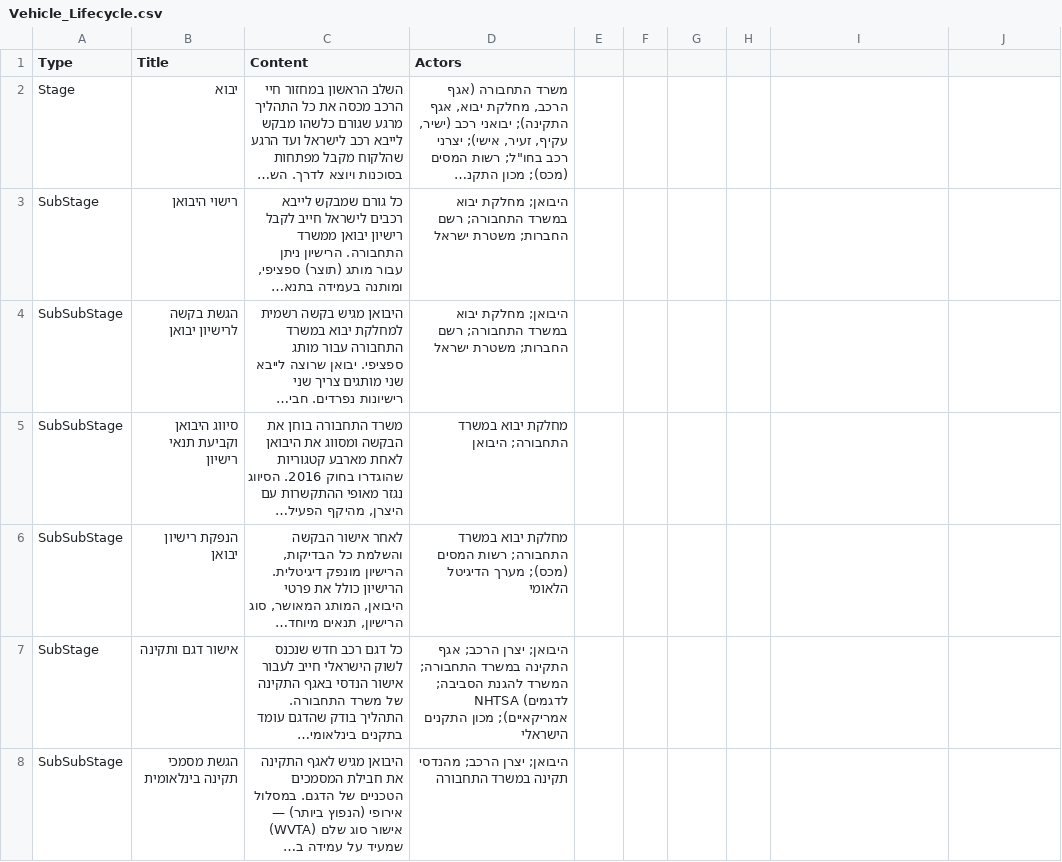
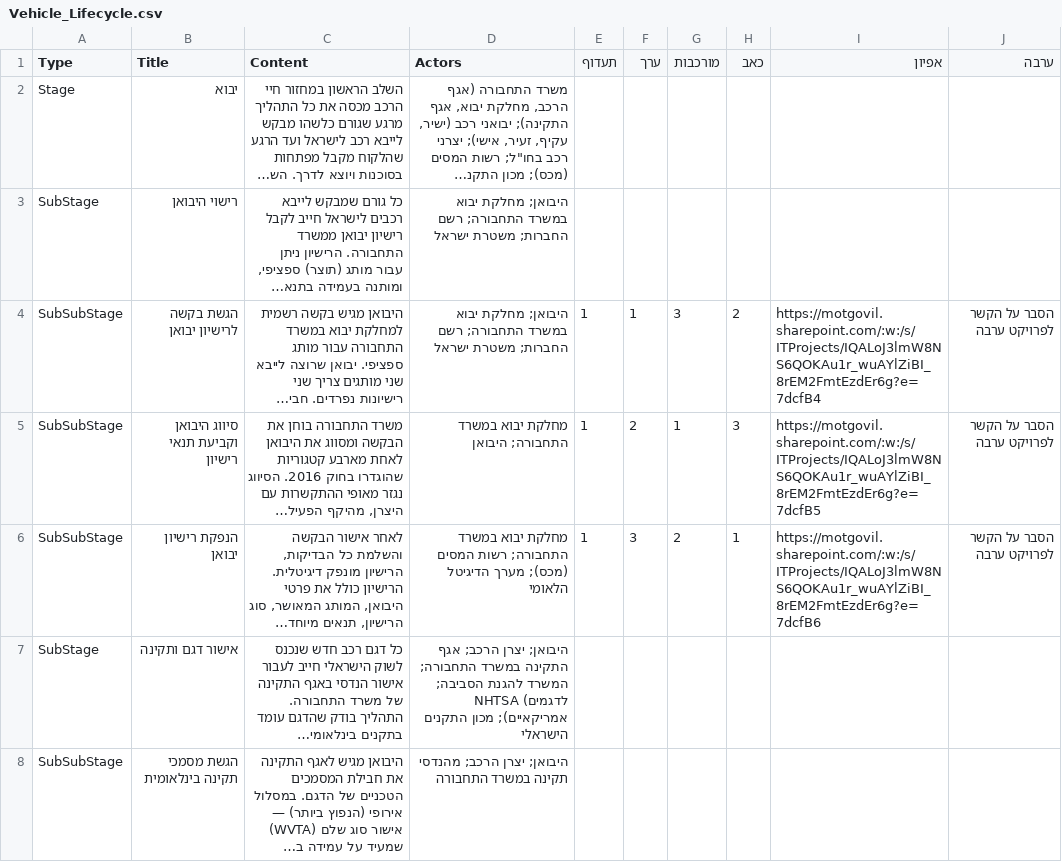
Before and after one commit to ShalevYair/Vehicle-Lifecycle-Mind-Map, a CSV file: Vehicle_Lifecycle.csv, drawn as a sheet; only a part is shown; long unchanged cells end in …; the diff names each change by its address in the sheet, - before the commit and + after, or states it on an @@ line.

```diff
--- a/Vehicle_Lifecycle.csv
+++ b/Vehicle_Lifecycle.csv
-E1: (empty)
+E1: תעדוף
-F1: (empty)
+F1: ערך
-G1: (empty)
+G1: מורכבות
-H1: (empty)
+H1: כאב
-I1: (empty)
+I1: אפיון
-J1: (empty)
+J1: ערבה
-E4:E6 (תעדוף): (empty)
+E4:E6 (תעדוף): 1
-F4 (ערך): (empty)
+F4 (ערך): 1
-G4 (מורכבות): (empty)
+G4 (מורכבות): 3
-H4 (כאב): (empty)
+H4 (כאב): 2
-I4 (אפיון): (empty)
+I4 (אפיון): https://motgovil.sharepoint.com/:w:/s/ITProjects/IQALoJ3lmW8NS6QOKAu1r_wuAYlZiBI_8rEM2FmtEzdEr6g?e=7dcfB4
-J4:J6 (ערבה): (empty)
+J4:J6 (ערבה): הסבר על הקשר לפרויקט ערבה
-F5 (ערך): (empty)
+F5 (ערך): 2
-G5 (מורכבות): (empty)
+G5 (מורכבות): 1
-H5 (כאב): (empty)
+H5 (כאב): 3
-I5 (אפיון): (empty)
+I5 (אפיון): https://motgovil.sharepoint.com/:w:/s/ITProjects/IQALoJ3lmW8NS6QOKAu1r_wuAYlZiBI_8rEM2FmtEzdEr6g?e=7dcfB5
-F6 (ערך): (empty)
+F6 (ערך): 3
-G6 (מורכבות): (empty)
+G6 (מורכבות): 2
-H6 (כאב): (empty)
+H6 (כאב): 1
-I6 (אפיון): (empty)
+I6 (אפיון): https://motgovil.sharepoint.com/:w:/s/ITProjects/IQALoJ3lmW8NS6QOKAu1r_wuAYlZiBI_8rEM2FmtEzdEr6g?e=7dcfB6
```
Also changed, not shown: 1 other file.
